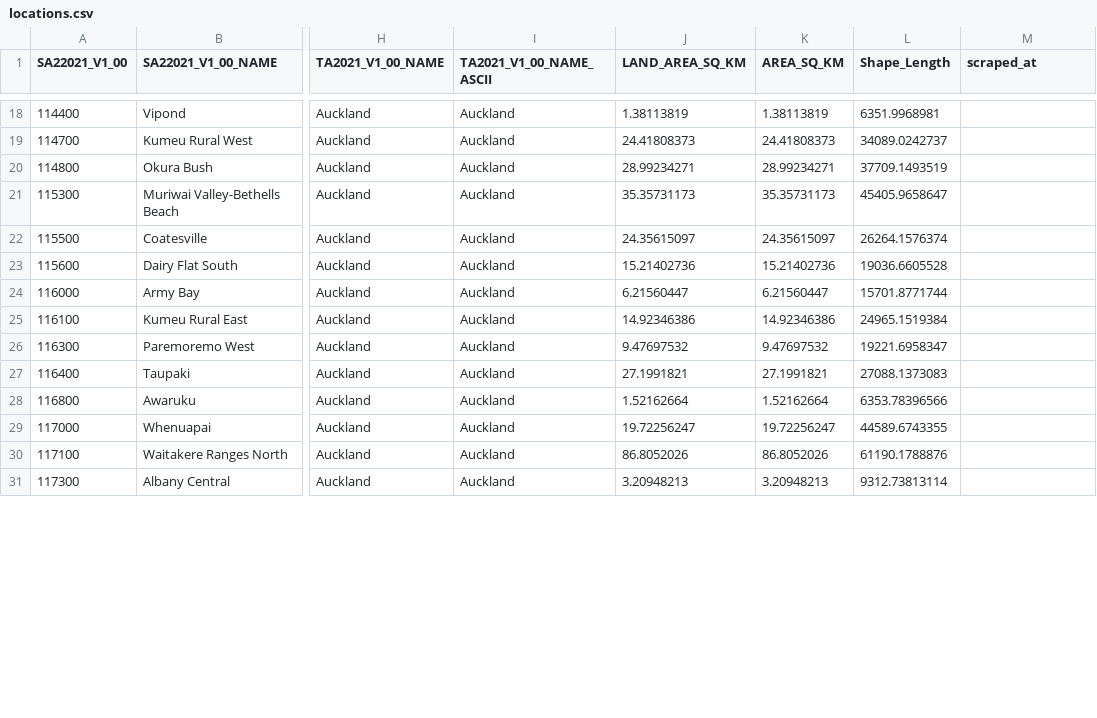
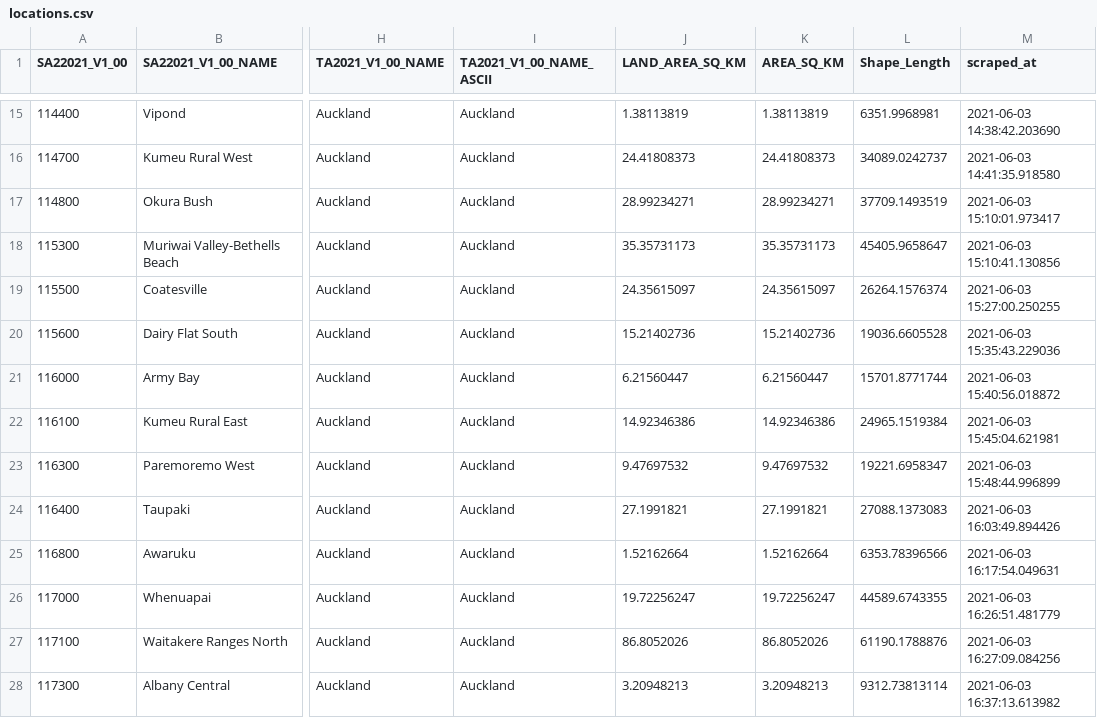
Before and after one commit to UoA-eResearch/populartimes, a CSV file: locations.csv, drawn as a sheet; only a part is shown, gaps mark what is left out; addresses are those after the commit; the diff covers the shown part only; the diff names each change by its address in the sheet, - before the commit and + after, or states it on an @@ line.

Commit message:
data update

```diff
--- a/locations.csv
+++ b/locations.csv
-M15 (scraped_at): (empty)
+M15 (scraped_at): 2021-06-03 14:38:42.203690
-M16 (scraped_at): (empty)
+M16 (scraped_at): 2021-06-03 14:41:35.918580
-M17 (scraped_at): (empty)
+M17 (scraped_at): 2021-06-03 15:10:01.973417
-M18 (scraped_at): (empty)
+M18 (scraped_at): 2021-06-03 15:10:41.130856
-M19 (scraped_at): (empty)
+M19 (scraped_at): 2021-06-03 15:27:00.250255
-M20 (scraped_at): (empty)
+M20 (scraped_at): 2021-06-03 15:35:43.229036
-M21 (scraped_at): (empty)
+M21 (scraped_at): 2021-06-03 15:40:56.018872
-M22 (scraped_at): (empty)
+M22 (scraped_at): 2021-06-03 15:45:04.621981
-M23 (scraped_at): (empty)
+M23 (scraped_at): 2021-06-03 15:48:44.996899
-M24 (scraped_at): (empty)
+M24 (scraped_at): 2021-06-03 16:03:49.894426
-M25 (scraped_at): (empty)
+M25 (scraped_at): 2021-06-03 16:17:54.049631
-M26 (scraped_at): (empty)
+M26 (scraped_at): 2021-06-03 16:26:51.481779
-M27 (scraped_at): (empty)
+M27 (scraped_at): 2021-06-03 16:27:09.084256
-M28 (scraped_at): (empty)
+M28 (scraped_at): 2021-06-03 16:37:13.613982
```
Also changed, not shown: 3 removed rows and 26 edited cells elsewhere in this file, 1 other file.
